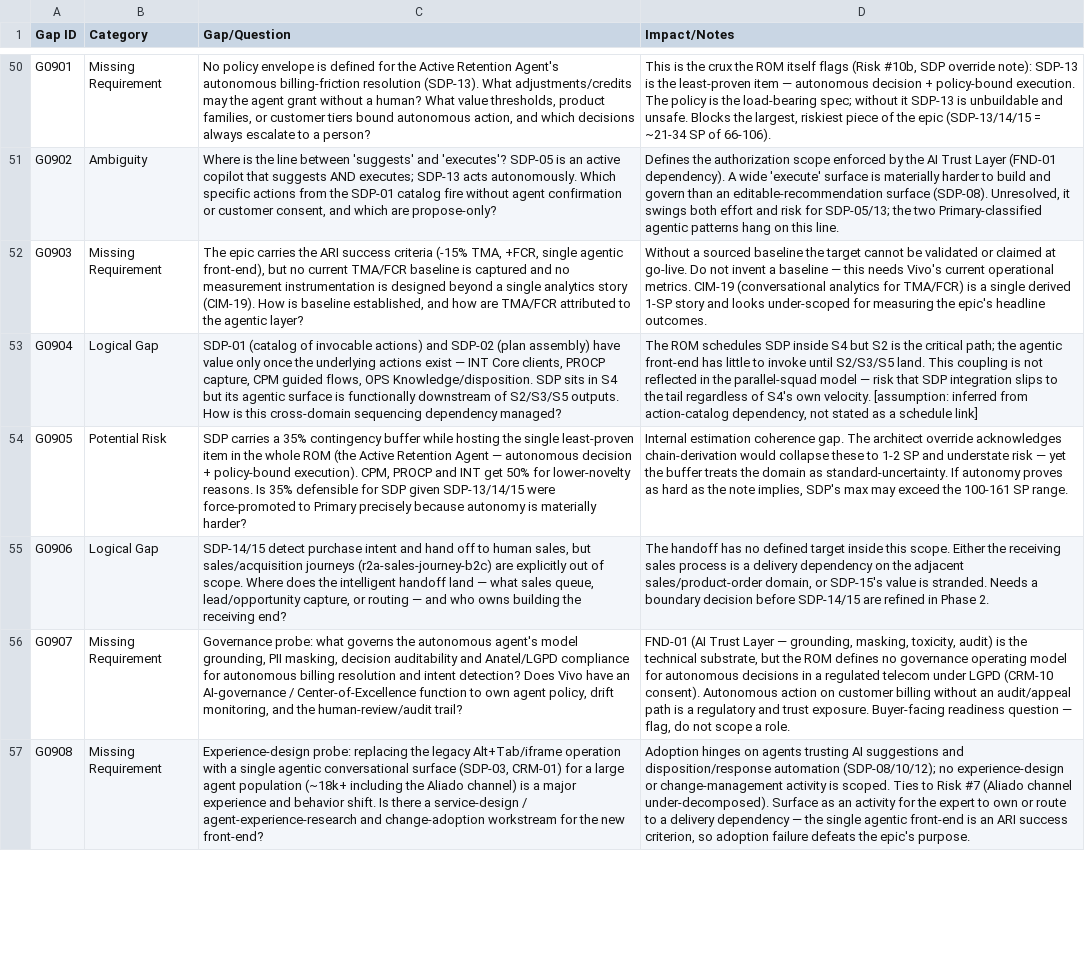
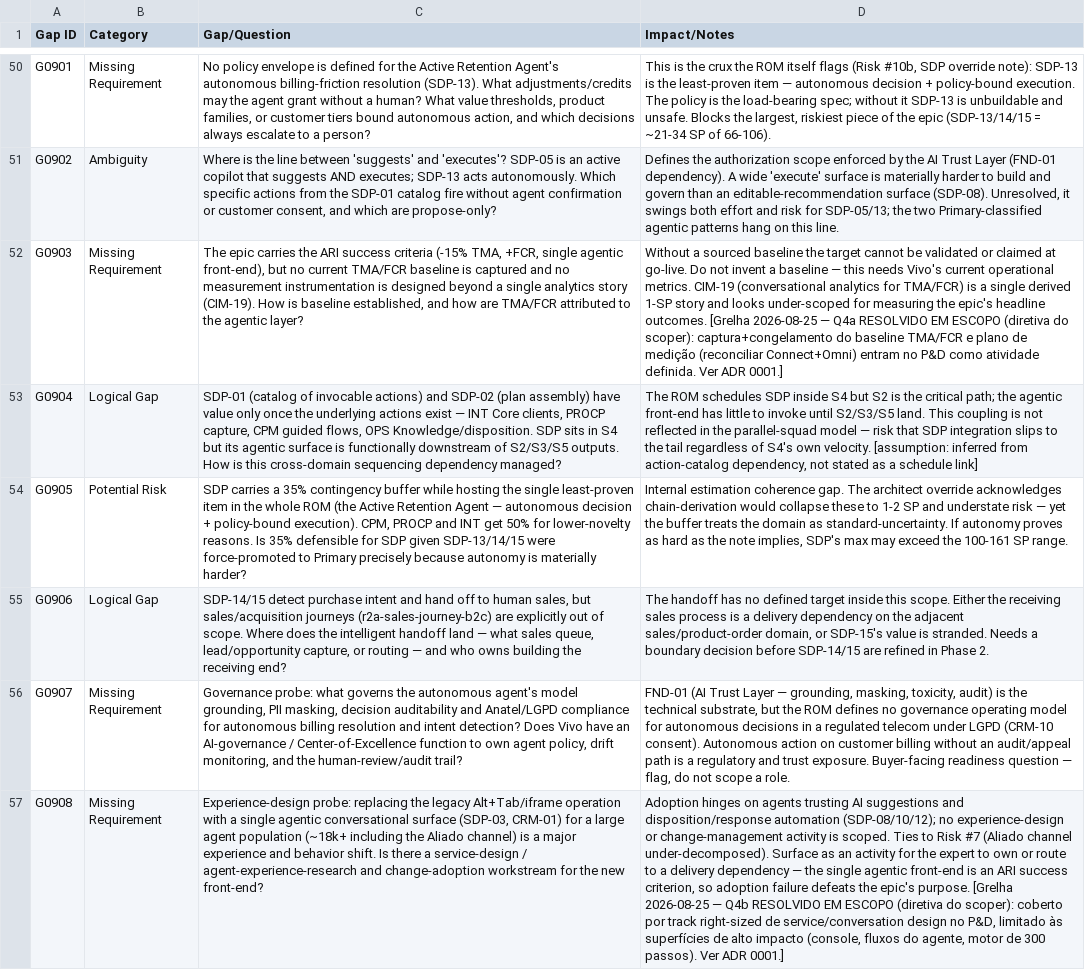
Before and after one commit to nfilho-salesforce/salesforce, a CSV file: Scopezilla/VIVO-ARI/data/csv/01-gap-analysis.csv, drawn as a sheet; only a part is shown, gaps mark what is left out; the diff covers the shown part only; the diff names each change by its address in the sheet, - before the commit and + after, or states it on an @@ line.

```diff
--- a/Scopezilla/VIVO-ARI/data/csv/01-gap-analysis.csv
+++ b/Scopezilla/VIVO-ARI/data/csv/01-gap-analysis.csv
-D52 (Impact/Notes): …headline outcomes.
+D52 (Impact/Notes): …headline outcomes. [Grelha 2026-08-25 — Q4a RESOLVIDO EM ESCOPO (diretiva do scoper): captura+congelamento do baseline TMA/FCR e plano de medição (reconciliar Connect+Omni) entram no P&D como atividade definida. Ver ADR 0001.]
-D57 (Impact/Notes): …epic's purpose.
+D57 (Impact/Notes): …epic's purpose. [Grelha 2026-08-25 — Q4b RESOLVIDO EM ESCOPO (diretiva do scoper): coberto por track right-sized de service/conversation design no P&D, limitado às superfícies de alto impacto (console, fluxos do agente, motor de 300 passos). Ver ADR 0001.]
```
Also changed, not shown: 13 edited cells elsewhere in this file, 8 other files.
